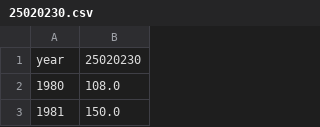
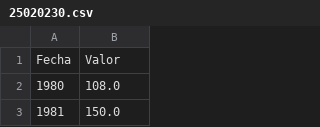
Before and after one commit to rcfdtools/R.GISPython, a CSV file: PMP/station/25020230.csv, drawn as a sheet; only a part is shown.

```diff
--- a/PMP/station/25020230.csv
+++ b/PMP/station/25020230.csv
@@ -1,2 +1,2 @@
-year,25020230
+Fecha,Valor
 1980,108.0
```
Also changed, not shown: 10 other files.
